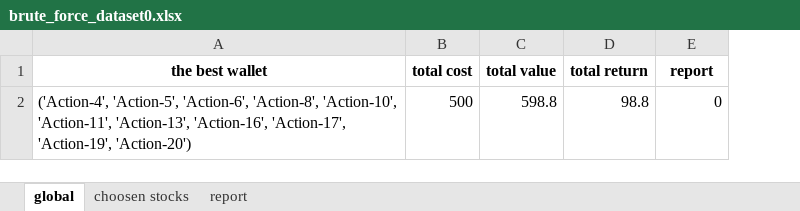
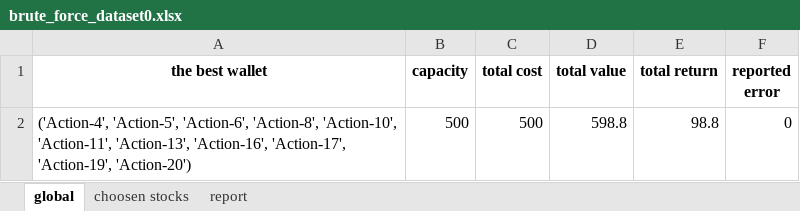
Before and after one commit to NidalChateur/OC_P7, an Excel workbook: output/brute_force_dataset0.xlsx, sheet global, drawn as a sheet; values as stored, in another font and other column widths than the file's, no borders; addresses are those after the commit; the diff names each change by its address in the sheet, - before the commit and + after, or states it on an @@ line.

```diff
--- a/output/brute_force_dataset0.xlsx (sheet global)
+++ b/output/brute_force_dataset0.xlsx (sheet global)
+column B (capacity), row 2: 500
-F1: report
+F1: reported error
```
Also changed, not shown: output/Solution Sienna 1.xlsx, output/Solution Sienna 2.xlsx, 27 other files.
